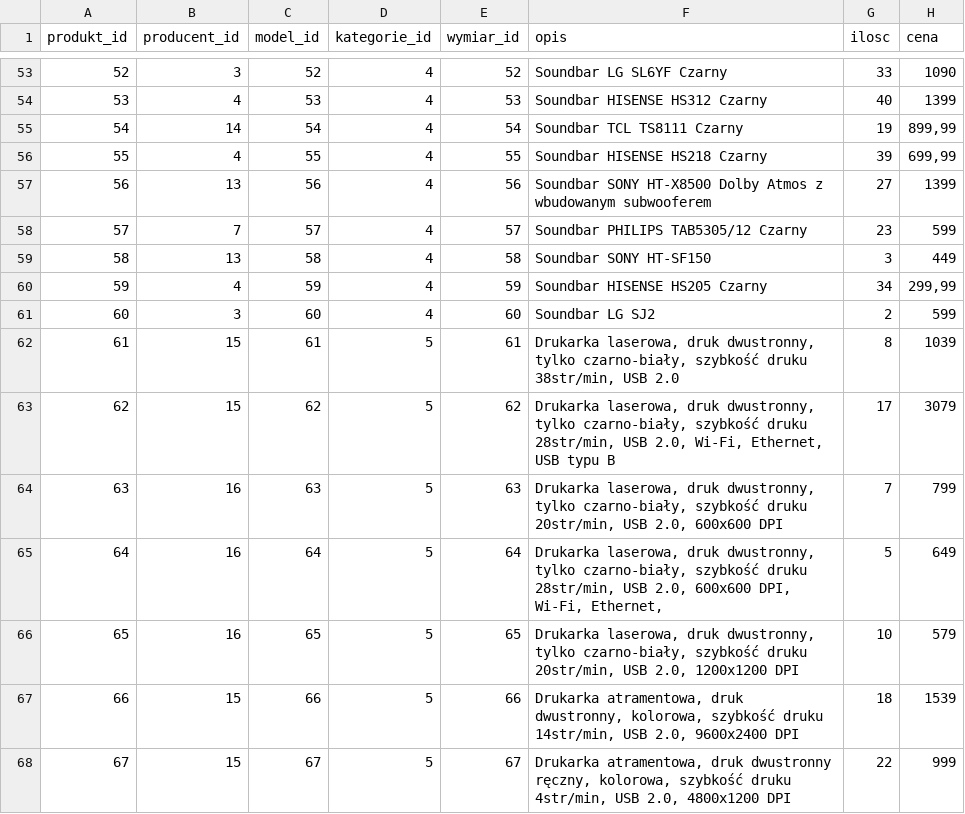
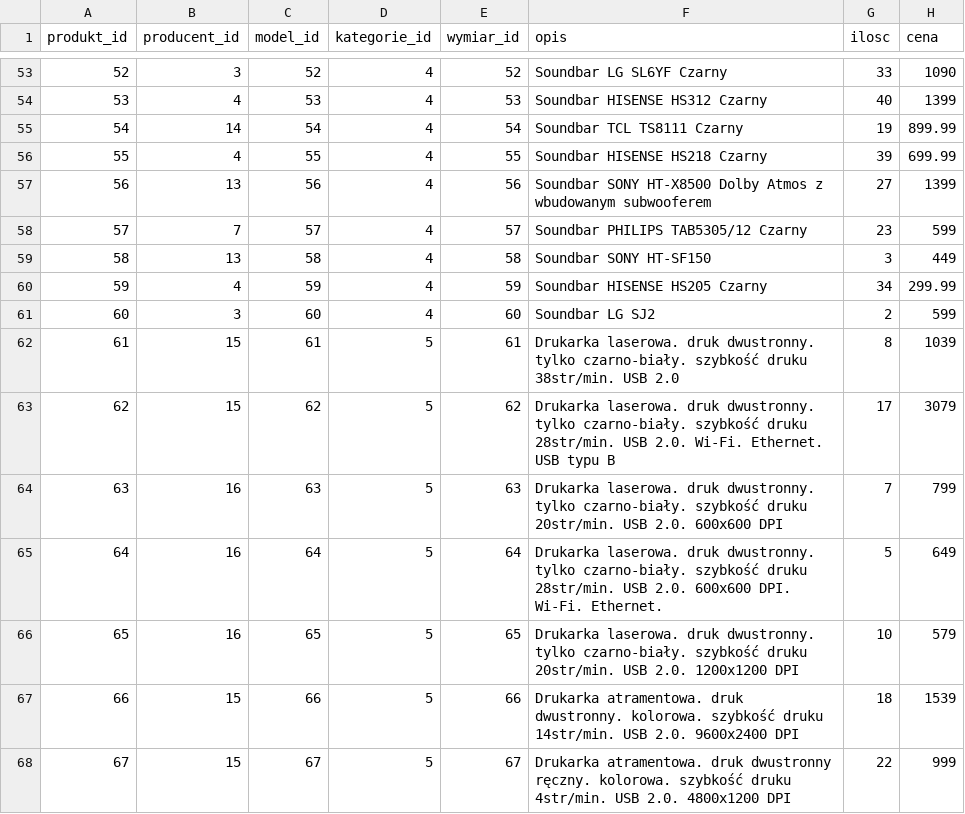
Before and after one commit to WojtekMs/BazaDanychProjekt, a CSV file: Final Items/Final Dane RTV - Produkty.csv, drawn as a sheet; only a part is shown, gaps mark what is left out; the diff covers the shown part only.

Commit message:
Create Order & Fix Final Dane RTV - Produkty
- new SQL query to create an order with given product_id
- Final Dane RTV - Produkty.csv fixed decimal values seperator (from ','
  to '.'), otherwise LOAD does not work

```diff
--- a/Final Items/Final Dane RTV - Produkty.csv
+++ b/Final Items/Final Dane RTV - Produkty.csv
@@ -54,4 +54,4 @@
 53;4;53;4;53;Soundbar HISENSE HS312 Czarny;40;1399
-54;14;54;4;54;Soundbar TCL TS8111 Czarny;19;899,99
-55;4;55;4;55;Soundbar HISENSE HS218 Czarny;39;699,99
+54;14;54;4;54;Soundbar TCL TS8111 Czarny;19;899.99
+55;4;55;4;55;Soundbar HISENSE HS218 Czarny;39;699.99
 56;13;56;4;56;Soundbar SONY HT-X8500 Dolby Atmos z wbudowanym subwooferem;27;1399
@@ -59,10 +59,10 @@
 58;13;58;4;58;Soundbar SONY HT-SF150;3;449
-59;4;59;4;59;Soundbar HISENSE HS205 Czarny;34;299,99
+59;4;59;4;59;Soundbar HISENSE HS205 Czarny;34;299.99
 60;3;60;4;60;Soundbar LG SJ2;2;599
-61;15;61;5;61;Drukarka laserowa, druk dwustronny, tylko czarno-biały, szybkość druku 38str/min, USB 2.0;8;1039
-62;15;62;5;62;Drukarka laserowa, druk dwustronny, tylko czarno-biały, szybkość druku 28str/min, USB 2.0, Wi-Fi, Ethernet, USB typu B;17;3079
-63;16;63;5;63;Drukarka laserowa, druk dwustronny, tylko czarno-biały, szybkość druku 20str/min, USB 2.0, 600x600 DPI;7;799
-64;16;64;5;64;Drukarka laserowa, druk dwustronny, tylko czarno-biały, szybkość druku 28str/min, USB 2.0, 600x600 DPI, Wi-Fi, Ethernet,;5;649
-65;16;65;5;65;Drukarka laserowa, druk dwustronny, tylko czarno-biały, szybkość druku 20str/min, USB 2.0, 1200x1200 DPI;10;579
-66;15;66;5;66;Drukarka atramentowa, druk dwustronny, kolorowa, szybkość druku 14str/min, USB 2.0, 9600x2400 DPI;18;1539
-67;15;67;5;67;Drukarka atramentowa, druk dwustronny ręczny, kolorowa, szybkość druku 4str/min, USB 2.0, 4800x1200 DPI;22;999
+61;15;61;5;61;Drukarka laserowa. druk dwustronny. tylko czarno-biały. szybkość druku 38str/min. USB 2.0;8;1039
+62;15;62;5;62;Drukarka laserowa. druk dwustronny. tylko czarno-biały. szybkość druku 28str/min. USB 2.0. Wi-Fi. Ethernet. USB typu B;17;3079
+63;16;63;5;63;Drukarka laserowa. druk dwustronny. tylko czarno-biały. szybkość druku 20str/min. USB 2.0. 600x600 DPI;7;799
+64;16;64;5;64;Drukarka laserowa. druk dwustronny. tylko czarno-biały. szybkość druku 28str/min. USB 2.0. 600x600 DPI. Wi-Fi. Ethernet.;5;649
+65;16;65;5;65;Drukarka laserowa. druk dwustronny. tylko czarno-biały. szybkość druku 20str/min. USB 2.0. 1200x1200 DPI;10;579
+66;15;66;5;66;Drukarka atramentowa. druk dwustronny. kolorowa. szybkość druku 14str/min. USB 2.0. 9600x2400 DPI;18;1539
+67;15;67;5;67;Drukarka atramentowa. druk dwustronny ręczny. kolorowa. szybkość druku 4str/min. USB 2.0. 4800x1200 DPI;22;999
```
Also changed, not shown: 37 edited cells elsewhere in this file, 1 other file.
